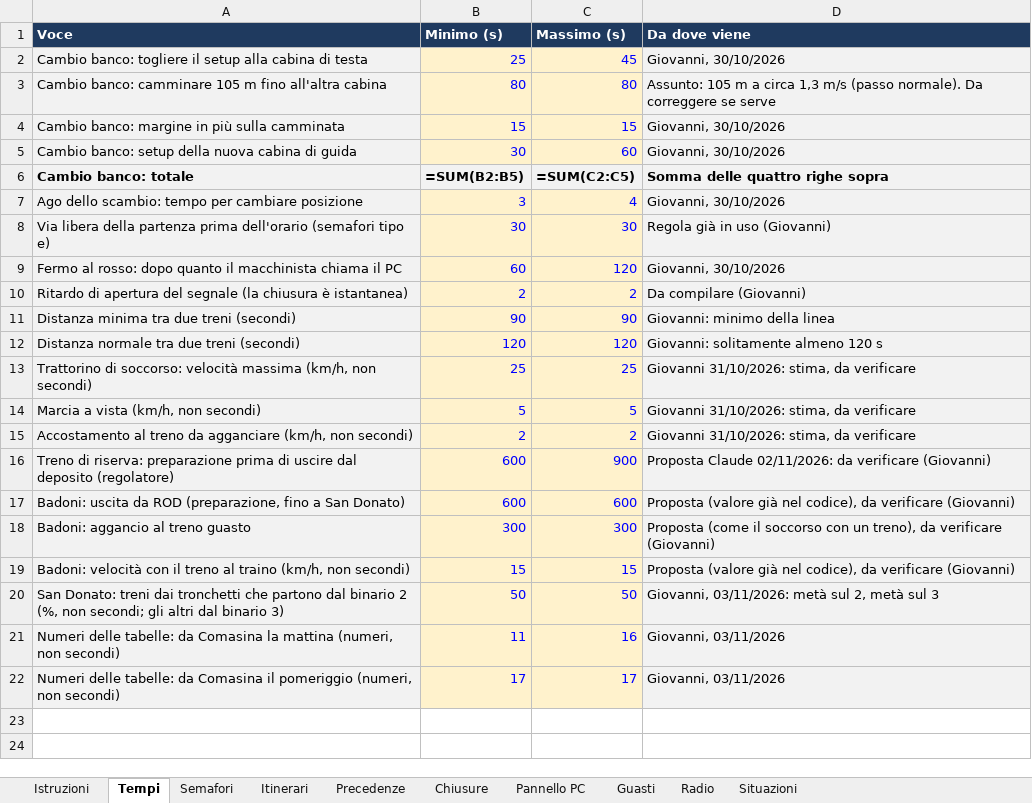
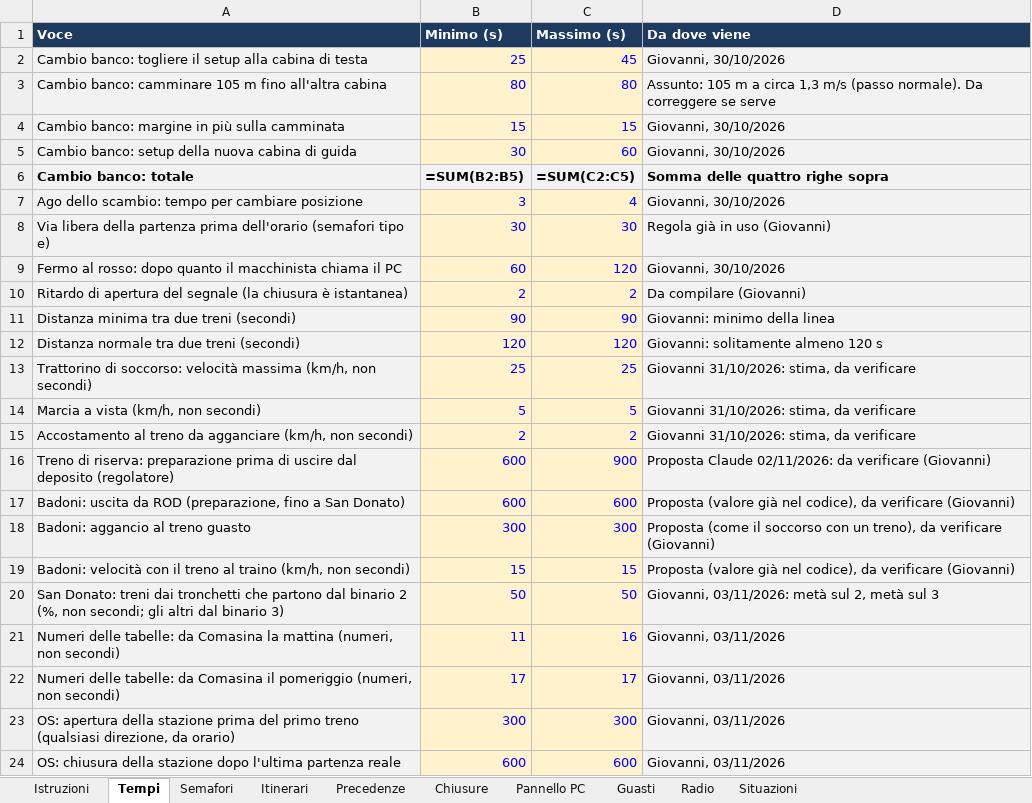
Before and after one commit to Frafire/milano-transit-live, an Excel workbook: data/Regole_interlocking_M3.xlsx, sheet Tempi, drawn as a sheet; values as stored, in another font and other column widths than the file's, no borders; formulas without a stored value are shown as written; the diff names each change by its address in the sheet, - before the commit and + after, or states it on an @@ line.

```diff
--- a/data/Regole_interlocking_M3.xlsx (sheet Tempi)
+++ b/data/Regole_interlocking_M3.xlsx (sheet Tempi)
+row 23: OS: apertura della stazione prima del primo treno (qualsiasi direzione, da orario) | 300 | 300 | Giovanni, 03/11/2026
+row 24: OS: chiusura della stazione dopo l'ultima partenza reale | 600 | 600 | Giovanni, 03/11/2026
```
Also changed, not shown: sheet Radio, 13 other files.
